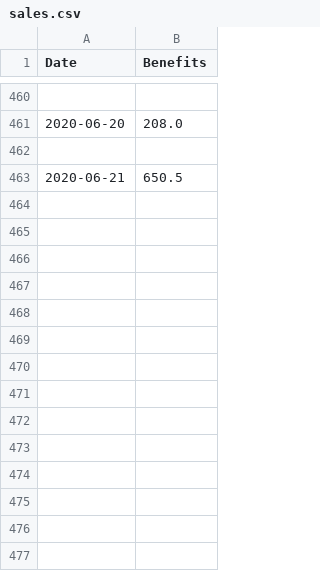
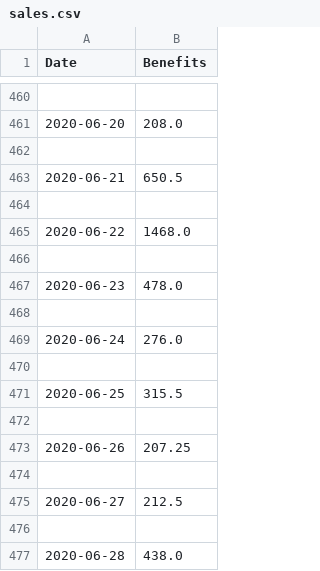
Before and after one commit to oierajenjo/ManagementAssistant, a CSV file: manast_site/static/predictions/sales.csv, drawn as a sheet; only a part is shown, gaps mark what is left out.

```diff
--- a/manast_site/static/predictions/sales.csv
+++ b/manast_site/static/predictions/sales.csv
@@ -463 +463,15 @@ Date,Benefits
 2020-06-21,650.5
+
+2020-06-22,1468.0
+
+2020-06-23,478.0
+
+2020-06-24,276.0
+
+2020-06-25,315.5
+
+2020-06-26,207.25
+
+2020-06-27,212.5
+
+2020-06-28,438.0
```
Also changed, not shown: 48 other files.
